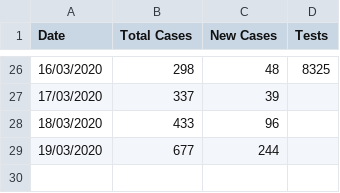
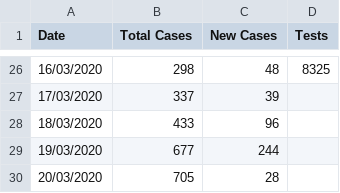
Before and after one commit to idandrd/israel-covid19-data, a CSV file: IsraelCOVID19.csv, drawn as a sheet; only a part is shown, gaps mark what is left out.

Commit message:
Update IsraelCOVID19.csv

```diff
--- a/IsraelCOVID19.csv
+++ b/IsraelCOVID19.csv
@@ -29 +29,2 @@
 19/03/2020,677,244,
+20/03/2020,705,28,
```
